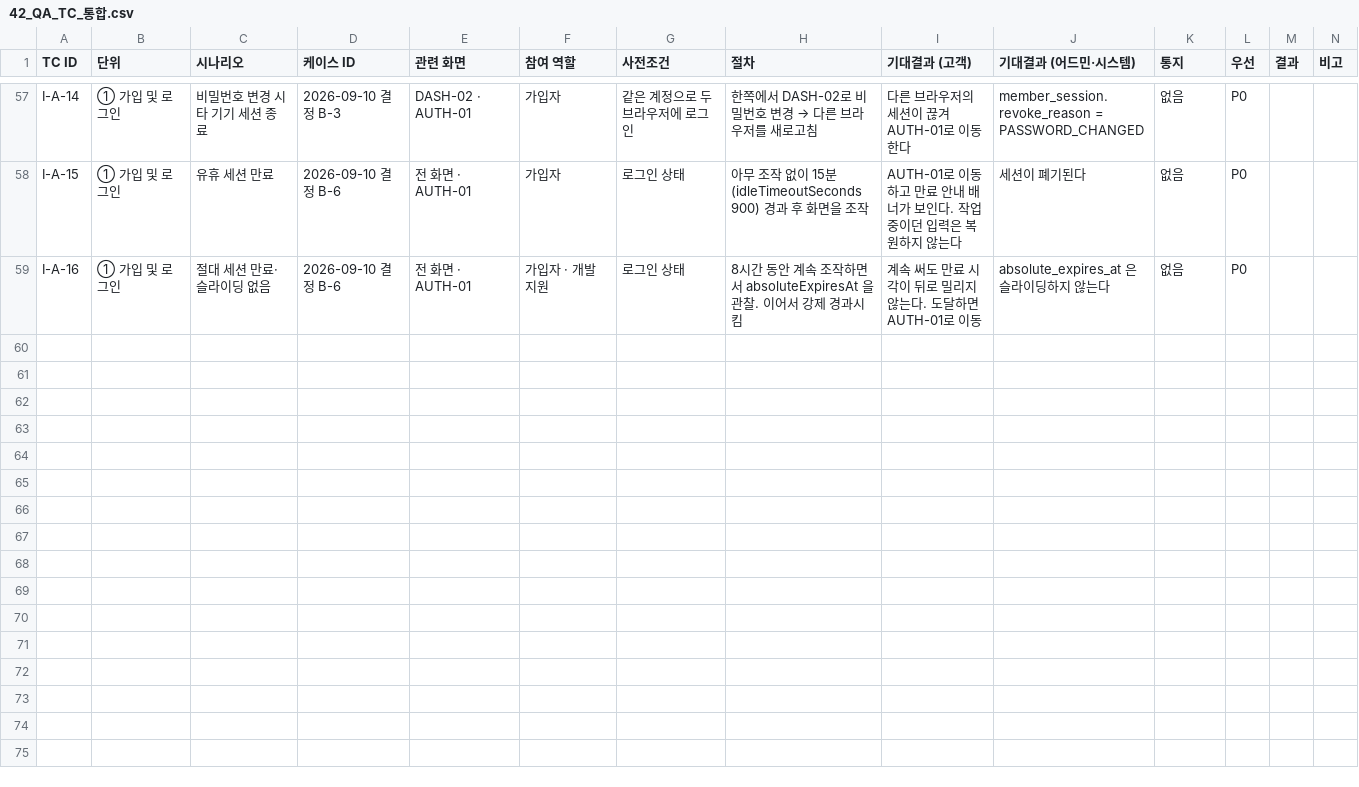
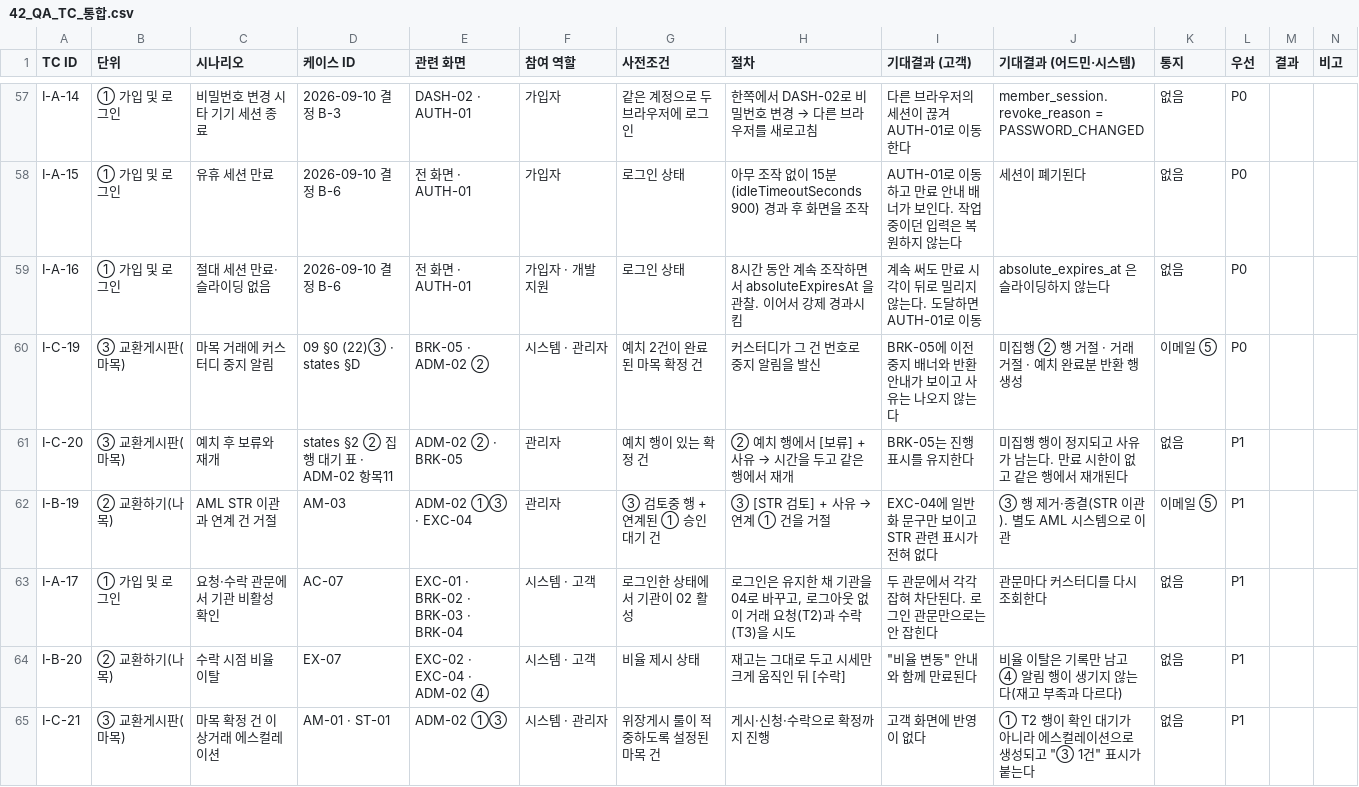
Before and after one commit to dsrvlabs/dsrv-desk, a CSV file: drafts/42_QA_TC_통합.csv, drawn as a sheet; only a part is shown, gaps mark what is left out; the diff covers the shown part only.

```diff
--- a/drafts/42_QA_TC_통합.csv
+++ b/drafts/42_QA_TC_통합.csv
@@ -59 +59,7 @@ I-A-15,① 가입 및 로그인,유휴 세션 만료,2026-09-10 결정 B-6,전
 I-A-16,① 가입 및 로그인,절대 세션 만료·슬라이딩 없음,2026-09-10 결정 B-6,전 화면 · AUTH-01,가입자 · 개발 지원,로그인 상태,8시간 동안 계속 조작하면서 absoluteExpiresAt 을 관찰. 이어서 강제 경과시킴,계속 써도 만료 시각이 뒤로 밀리지 않는다. 도달하면 AUTH-01로 이동,absolute_expires_at 은 슬라이딩하지 않는다,없음,P0,,
+I-C-19,③ 교환게시판(마목),마목 거래에 커스터디 중지 알림,09 §0 (22)③ · states §D,BRK-05 · ADM-02 ②,시스템 · 관리자,예치 2건이 완료된 마목 확정 건,커스터디가 그 건 번호로 중지 알림을 발신,BRK-05에 이전 중지 배너와 반환 안내가 보이고 사유는 나오지 않는다,미집행 ② 행 거절 · 거래 거절 · 예치 완료분 반환 행 생성,이메일 ⑤,P0,,
+I-C-20,③ 교환게시판(마목),예치 후 보류와 재개,states §2 ② 집행 대기 표 · ADM-02 항목11,ADM-02 ② · BRK-05,관리자,예치 행이 있는 확정 건,② 예치 행에서 [보류] + 사유 → 시간을 두고 같은 행에서 재개,BRK-05는 진행 표시를 유지한다,미집행 행이 정지되고 사유가 남는다. 만료 시한이 없고 같은 행에서 재개된다,없음,P1,,
+I-B-19,② 교환하기(나목),AML STR 이관과 연계 건 거절,AM-03,ADM-02 ①③ · EXC-04,관리자,③ 검토중 행 + 연계된 ① 승인 대기 건,③ [STR 검토] + 사유 → 연계 ① 건을 거절,EXC-04에 일반화 문구만 보이고 STR 관련 표시가 전혀 없다,③ 행 제거·종결(STR 이관). 별도 AML 시스템으로 이관,이메일 ⑤,P1,,
+I-A-17,① 가입 및 로그인,요청·수락 관문에서 기관 비활성 확인,AC-07,EXC-01 · BRK-02 · BRK-03 · BRK-04,시스템 · 고객,로그인한 상태에서 기관이 02 활성,"로그인은 유지한 채 기관을 04로 바꾸고, 로그아웃 없이 거래 요청(T2)과 수락(T3)을 시도",두 관문에서 각각 잡혀 차단된다. 로그인 관문만으로는 안 잡힌다,관문마다 커스터디를 다시 조회한다,없음,P1,,
+I-B-20,② 교환하기(나목),수락 시점 비율 이탈,EX-07,EXC-02 · EXC-04 · ADM-02 ④,시스템 · 고객,비율 제시 상태,재고는 그대로 두고 시세만 크게 움직인 뒤 [수락],"""비율 변동"" 안내와 함께 만료된다",비율 이탈은 기록만 남고 ④ 알림 행이 생기지 않는다(재고 부족과 다르다),없음,P1,,
+I-C-21,③ 교환게시판(마목),마목 확정 건 이상거래 에스컬레이션,AM-01 · ST-01,ADM-02 ①③,시스템 · 관리자,위장게시 룰이 적중하도록 설정된 마목 건,게시·신청·수락으로 확정까지 진행,고객 화면에 반영이 없다,"① T2 행이 확인 대기가 아니라 에스컬레이션으로 생성되고 ""③ 1건"" 표시가 붙는다",없음,P1,,
```
Also changed, not shown: 5 added rows and 12 edited cells elsewhere in this file, 7 other files.
